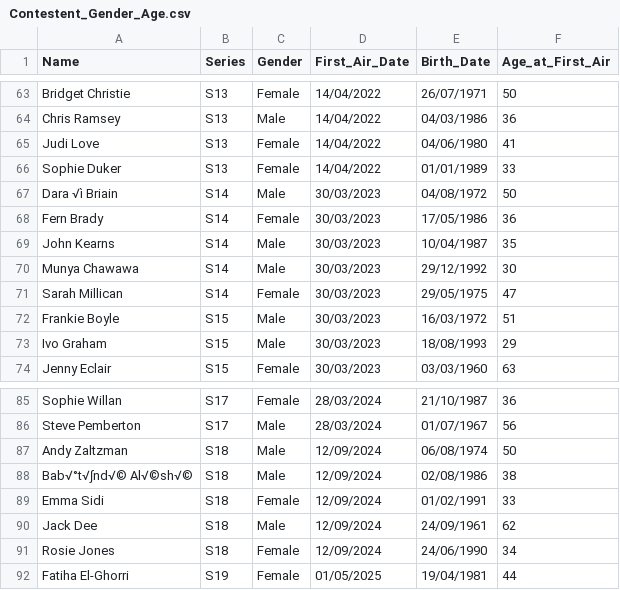
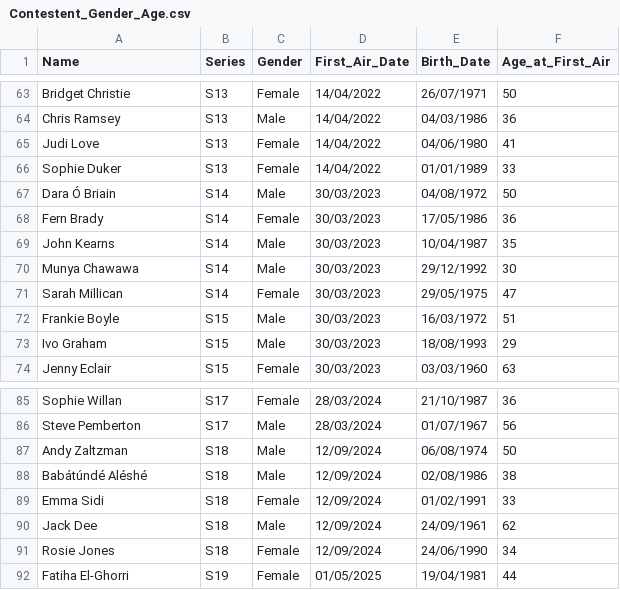
Before and after one commit to samgraftonwaters/Taskmaster_Analysis, a CSV file: Data/Contestent_Gender_Age.csv, drawn as a sheet; only a part is shown, gaps mark what is left out.

```diff
--- a/Data/Contestent_Gender_Age.csv
+++ b/Data/Contestent_Gender_Age.csv
@@ -66,3 +66,3 @@ Judi Love,S13,Female,14/04/2022,04/06/1980,41
 Sophie Duker,S13,Female,14/04/2022,01/01/1989,33
-Dara √ì Briain,S14,Male,30/03/2023,04/08/1972,50
+Dara Ó Briain,S14,Male,30/03/2023,04/08/1972,50
 Fern Brady,S14,Female,30/03/2023,17/05/1986,36
@@ -87,3 +87,3 @@ Steve Pemberton,S17,Male,28/03/2024,01/07/1967,56
 Andy Zaltzman,S18,Male,12/09/2024,06/08/1974,50
-Bab√°t√∫nd√© Al√©sh√©,S18,Male,12/09/2024,02/08/1986,38
+Babátúndé Aléshé,S18,Male,12/09/2024,02/08/1986,38
 Emma Sidi,S18,Female,12/09/2024,01/02/1991,33
```
Also changed, not shown: 2 other files.
